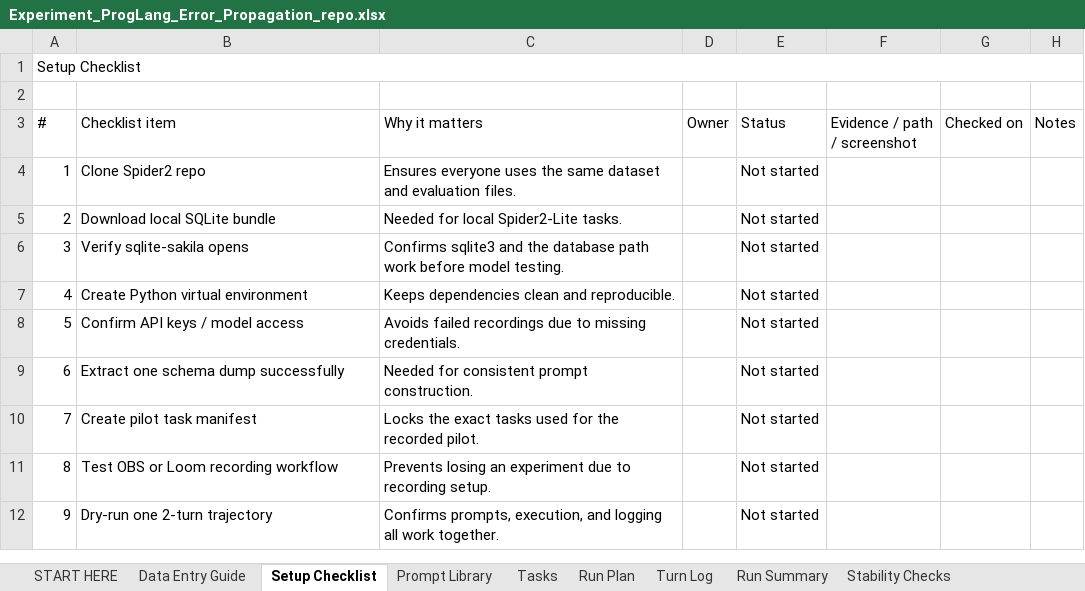
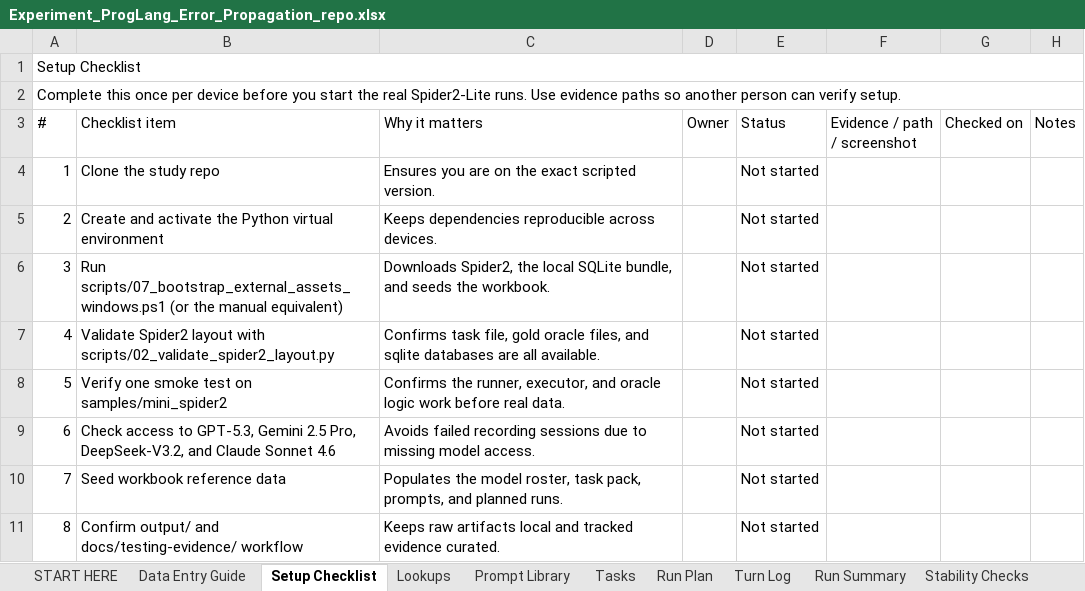
Before and after one commit to robertgeraldsenasin/ProgLang_ErrorPropagation, an Excel workbook: workbook/Experiment_ProgLang_Error_Propagation_repo.xlsx, sheet Setup Checklist, drawn as a sheet; values as stored, in another font and other column widths than the file's, no cell formats; conditional formats not drawn; removed rows and columns are numbered as before the commit, all else as after; the diff names each change by its address in the sheet, - before the commit and + after, or states it on an @@ line.

Commit message:
Updated the testing environment

```diff
--- a/workbook/Experiment_ProgLang_Error_Propagation_repo.xlsx (sheet Setup Checklist)
+++ b/workbook/Experiment_ProgLang_Error_Propagation_repo.xlsx (sheet Setup Checklist)
@@ sheet tab unhidden: Lookups @@
@@ column A (#) renumbered between rows 2 and 9 @@
+A2:H2 merged
-B4 (Checklist item): Clone Spider2 repo
+B4 (Checklist item): Clone the study repo
-C4 (Why it matters): Ensures everyone uses the same dataset and evaluation files.
+C4 (Why it matters): Ensures you are on the exact scripted version.
-row 5: 2 | Download local SQLite bundle | Needed for local Spider2-Lite tasks. |  | Not started
-row 6: 3 | Verify sqlite-sakila opens | Confirms sqlite3 and the database path work before model testing. |  | Not started
-B5 (Checklist item): Create Python virtual environment
+B5 (Checklist item): Create and activate the Python virtual environment
-C5 (Why it matters): Keeps dependencies clean and reproducible.
+C5 (Why it matters): Keeps dependencies reproducible across devices.
+row 6: 3 | Run scripts/07_bootstrap_external_assets_windows.ps1 (or the manual equivalent) | Downloads Spider2, the local SQLite bundle, and seeds the workbook. |  | Not started
+row 7: 4 | Validate Spider2 layout with scripts/02_validate_spider2_layout.py | Confirms task file, gold oracle files, and sqlite databases are all available. |  | Not started
+row 8: 5 | Verify one smoke test on samples/mini_spider2 | Confirms the runner, executor, and oracle logic work before real data. |  | Not started
-B9 (Checklist item): Confirm API keys / model access
+B9 (Checklist item): Check access to GPT-5.3, Gemini 2.5 Pro, DeepSeek-V3.2, and Claude Sonnet 4.6
-C9 (Why it matters): Avoids failed recordings due to missing credentials.
+C9 (Why it matters): Avoids failed recording sessions due to missing model access.
-row 9: 6 | Extract one schema dump successfully | Needed for consistent prompt construction. |  | Not started
-B10 (Checklist item): Create pilot task manifest
+B10 (Checklist item): Seed workbook reference data
-C10 (Why it matters): Locks the exact tasks used for the recorded pilot.
+C10 (Why it matters): Populates the model roster, task pack, prompts, and planned runs.
-B11 (Checklist item): Test OBS or Loom recording workflow
+B11 (Checklist item): Confirm output/ and docs/testing-evidence/ workflow
-C11 (Why it matters): Prevents losing an experiment due to recording setup.
+C11 (Why it matters): Keeps raw artifacts local and tracked evidence curated.
-row 12: 9 | Dry-run one 2-turn trajectory | Confirms prompts, execution, and logging all work together. |  | Not started
```
Also changed, not shown: sheet Run Summary, sheet Turn Log, sheet Data Entry Guide, sheet Tasks, sheet Run Plan, sheet Metrics Dictionary, 5 more sheets, cell formats, 53 other files.
